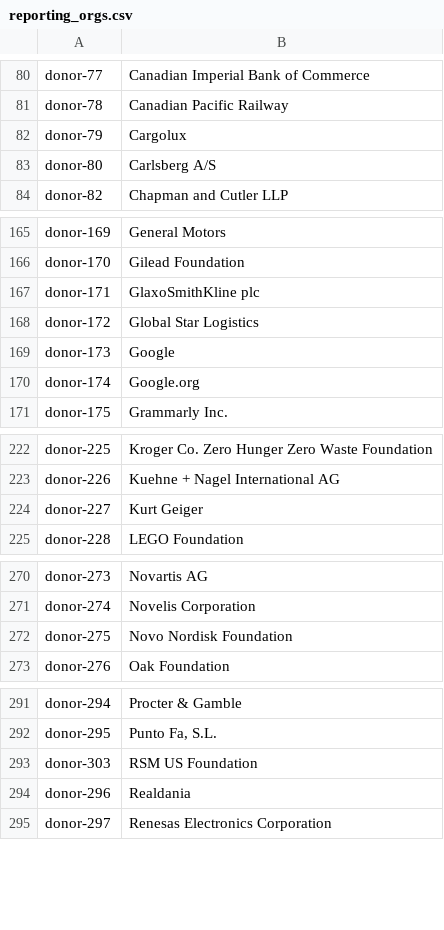
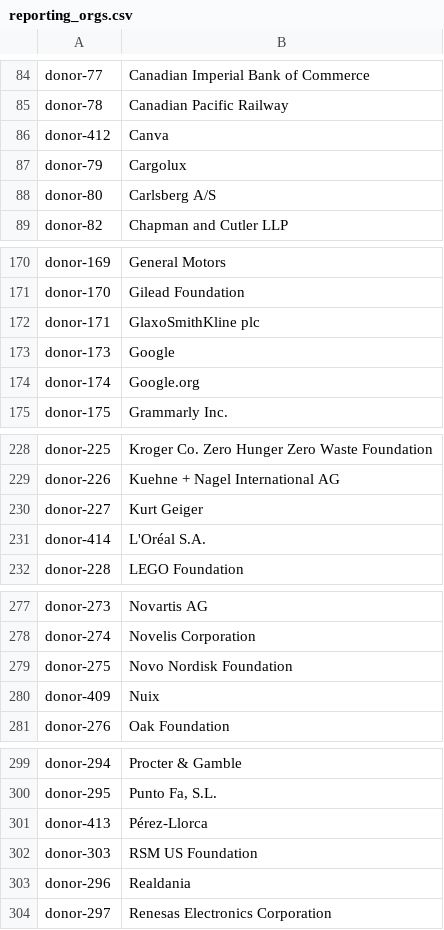
Before and after one commit to OCHA-DAP/hdx-scraper-cbi-viz, a CSV file: cbi/reporting_orgs.csv, drawn as a sheet; only a part is shown, gaps mark what is left out; removed rows and columns are numbered as before the commit, all else as after; the diff covers the shown part only; the diff names each change by its address in the sheet, - before the commit and + after, or states it on an @@ line.

```diff
--- a/cbi/reporting_orgs.csv
+++ b/cbi/reporting_orgs.csv
+row 86: donor-412 | Canva
-row 168: donor-172 | Global Star Logistics
+row 231: donor-414 | L'Oréal S.A.
+row 280: donor-409 | Nuix
+row 301: donor-413 | Pérez-Llorca
```
Also changed, not shown: 8 added rows and 1 edited cell elsewhere in this file, cbi/download-ukraine-ps-contributions.csv, cbi/flows.csv, 6 other files.
